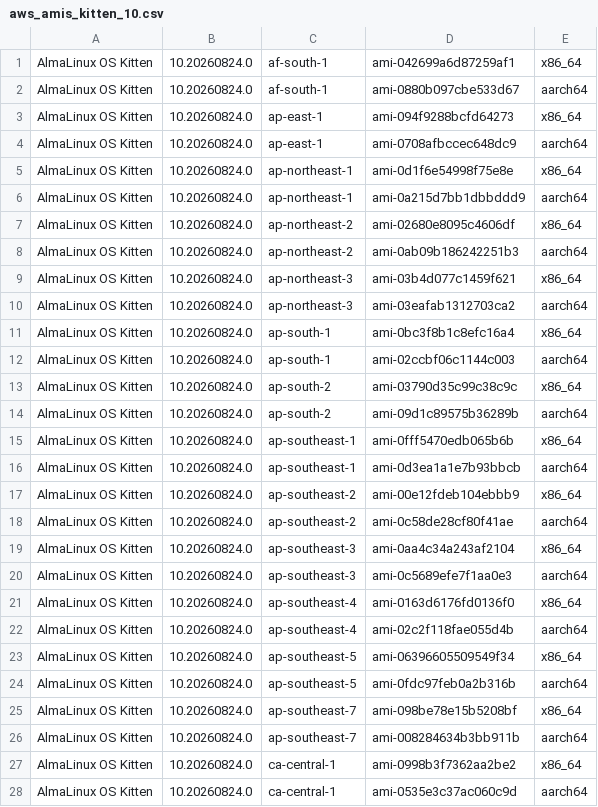
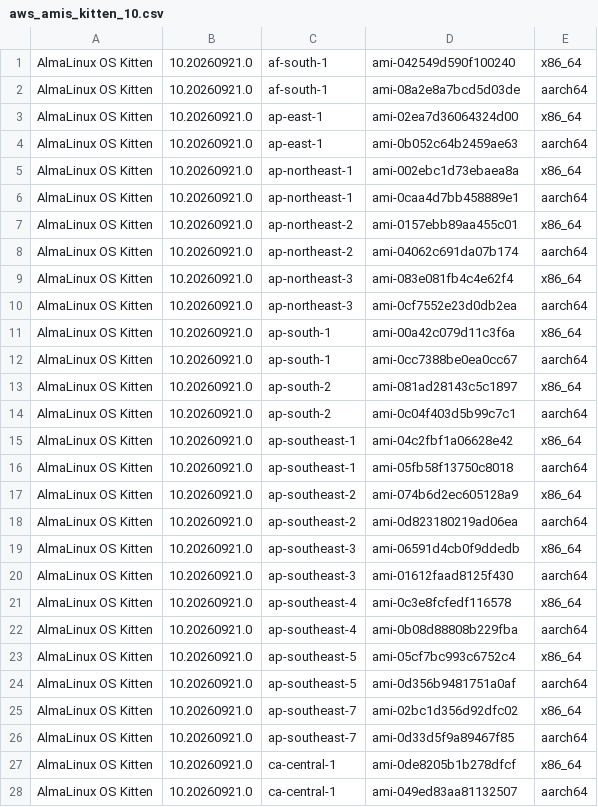
Before and after one commit to AlmaLinux/wiki, a CSV file: docs/.vuepress/public/ci-data/aws_amis_kitten_10.csv, drawn as a sheet; only a part is shown; the diff covers the shown part only.

```diff
--- a/docs/.vuepress/public/ci-data/aws_amis_kitten_10.csv
+++ b/docs/.vuepress/public/ci-data/aws_amis_kitten_10.csv
@@ -1,28 +1,28 @@
-"AlmaLinux OS Kitten","10.20260824.0","af-south-1","ami-042699a6d87259af1","x86_64"
-"AlmaLinux OS Kitten","10.20260824.0","af-south-1","ami-0880b097cbe533d67","aarch64"
-"AlmaLinux OS Kitten","10.20260824.0","ap-east-1","ami-094f9288bcfd64273","x86_64"
-"AlmaLinux OS Kitten","10.20260824.0","ap-east-1","ami-0708afbccec648dc9","aarch64"
-"AlmaLinux OS Kitten","10.20260824.0","ap-northeast-1","ami-0d1f6e54998f75e8e","x86_64"
-"AlmaLinux OS Kitten","10.20260824.0","ap-northeast-1","ami-0a215d7bb1dbbddd9","aarch64"
-"AlmaLinux OS Kitten","10.20260824.0","ap-northeast-2","ami-02680e8095c4606df","x86_64"
-"AlmaLinux OS Kitten","10.20260824.0","ap-northeast-2","ami-0ab09b186242251b3","aarch64"
-"AlmaLinux OS Kitten","10.20260824.0","ap-northeast-3","ami-03b4d077c1459f621","x86_64"
-"AlmaLinux OS Kitten","10.20260824.0","ap-northeast-3","ami-03eafab1312703ca2","aarch64"
-"AlmaLinux OS Kitten","10.20260824.0","ap-south-1","ami-0bc3f8b1c8efc16a4","x86_64"
-"AlmaLinux OS Kitten","10.20260824.0","ap-south-1","ami-02ccbf06c1144c003","aarch64"
-"AlmaLinux OS Kitten","10.20260824.0","ap-south-2","ami-03790d35c99c38c9c","x86_64"
-"AlmaLinux OS Kitten","10.20260824.0","ap-south-2","ami-09d1c89575b36289b","aarch64"
-"AlmaLinux OS Kitten","10.20260824.0","ap-southeast-1","ami-0fff5470edb065b6b","x86_64"
-"AlmaLinux OS Kitten","10.20260824.0","ap-southeast-1","ami-0d3ea1a1e7b93bbcb","aarch64"
-"AlmaLinux OS Kitten","10.20260824.0","ap-southeast-2","ami-00e12fdeb104ebbb9","x86_64"
-"AlmaLinux OS Kitten","10.20260824.0","ap-southeast-2","ami-0c58de28cf80f41ae","aarch64"
-"AlmaLinux OS Kitten","10.20260824.0","ap-southeast-3","ami-0aa4c34a243af2104","x86_64"
-"AlmaLinux OS Kitten","10.20260824.0","ap-southeast-3","ami-0c5689efe7f1aa0e3","aarch64"
-"AlmaLinux OS Kitten","10.20260824.0","ap-southeast-4","ami-0163d6176fd0136f0","x86_64"
-"AlmaLinux OS Kitten","10.20260824.0","ap-southeast-4","ami-02c2f118fae055d4b","aarch64"
-"AlmaLinux OS Kitten","10.20260824.0","ap-southeast-5","ami-06396605509549f34","x86_64"
-"AlmaLinux OS Kitten","10.20260824.0","ap-southeast-5","ami-0fdc97feb0a2b316b","aarch64"
-"AlmaLinux OS Kitten","10.20260824.0","ap-southeast-7","ami-098be78e15b5208bf","x86_64"
-"AlmaLinux OS Kitten","10.20260824.0","ap-southeast-7","ami-008284634b3bb911b","aarch64"
-"AlmaLinux OS Kitten","10.20260824.0","ca-central-1","ami-0998b3f7362aa2be2","x86_64"
-"AlmaLinux OS Kitten","10.20260824.0","ca-central-1","ami-0535e3c37ac060c9d","aarch64"
+"AlmaLinux OS Kitten","10.20260921.0","af-south-1","ami-042549d590f100240","x86_64"
+"AlmaLinux OS Kitten","10.20260921.0","af-south-1","ami-08a2e8a7bcd5d03de","aarch64"
+"AlmaLinux OS Kitten","10.20260921.0","ap-east-1","ami-02ea7d36064324d00","x86_64"
+"AlmaLinux OS Kitten","10.20260921.0","ap-east-1","ami-0b052c64b2459ae63","aarch64"
+"AlmaLinux OS Kitten","10.20260921.0","ap-northeast-1","ami-002ebc1d73ebaea8a","x86_64"
+"AlmaLinux OS Kitten","10.20260921.0","ap-northeast-1","ami-0caa4d7bb458889e1","aarch64"
+"AlmaLinux OS Kitten","10.20260921.0","ap-northeast-2","ami-0157ebb89aa455c01","x86_64"
+"AlmaLinux OS Kitten","10.20260921.0","ap-northeast-2","ami-04062c691da07b174","aarch64"
+"AlmaLinux OS Kitten","10.20260921.0","ap-northeast-3","ami-083e081fb4c4e62f4","x86_64"
+"AlmaLinux OS Kitten","10.20260921.0","ap-northeast-3","ami-0cf7552e23d0db2ea","aarch64"
+"AlmaLinux OS Kitten","10.20260921.0","ap-south-1","ami-00a42c079d11c3f6a","x86_64"
+"AlmaLinux OS Kitten","10.20260921.0","ap-south-1","ami-0cc7388be0ea0cc67","aarch64"
+"AlmaLinux OS Kitten","10.20260921.0","ap-south-2","ami-081ad28143c5c1897","x86_64"
+"AlmaLinux OS Kitten","10.20260921.0","ap-south-2","ami-0c04f403d5b99c7c1","aarch64"
+"AlmaLinux OS Kitten","10.20260921.0","ap-southeast-1","ami-04c2fbf1a06628e42","x86_64"
+"AlmaLinux OS Kitten","10.20260921.0","ap-southeast-1","ami-05fb58f13750c8018","aarch64"
+"AlmaLinux OS Kitten","10.20260921.0","ap-southeast-2","ami-074b6d2ec605128a9","x86_64"
+"AlmaLinux OS Kitten","10.20260921.0","ap-southeast-2","ami-0d823180219ad06ea","aarch64"
+"AlmaLinux OS Kitten","10.20260921.0","ap-southeast-3","ami-06591d4cb0f9ddedb","x86_64"
+"AlmaLinux OS Kitten","10.20260921.0","ap-southeast-3","ami-01612faad8125f430","aarch64"
+"AlmaLinux OS Kitten","10.20260921.0","ap-southeast-4","ami-0c3e8fcfedf116578","x86_64"
+"AlmaLinux OS Kitten","10.20260921.0","ap-southeast-4","ami-0b08d88808b229fba","aarch64"
+"AlmaLinux OS Kitten","10.20260921.0","ap-southeast-5","ami-05cf7bc993c6752c4","x86_64"
+"AlmaLinux OS Kitten","10.20260921.0","ap-southeast-5","ami-0d356b9481751a0af","aarch64"
+"AlmaLinux OS Kitten","10.20260921.0","ap-southeast-7","ami-02bc1d356d92dfc02","x86_64"
+"AlmaLinux OS Kitten","10.20260921.0","ap-southeast-7","ami-0d33d5f9a89467f85","aarch64"
+"AlmaLinux OS Kitten","10.20260921.0","ca-central-1","ami-0de8205b1b278dfcf","x86_64"
+"AlmaLinux OS Kitten","10.20260921.0","ca-central-1","ami-049ed83aa81132507","aarch64"
```
Also changed, not shown: 68 edited cells elsewhere in this file, 1 other file.
